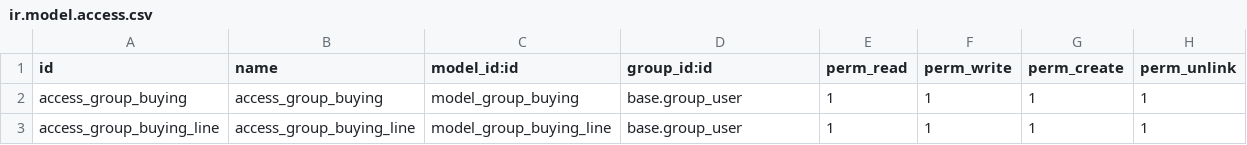
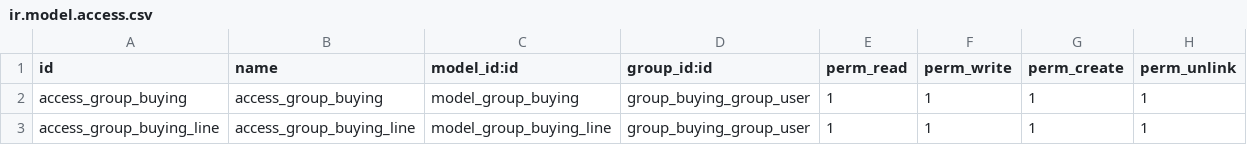
Before and after one commit to OwenHuangcc/exam, a CSV file: idx_exam/security/ir.model.access.csv, drawn as a sheet.

Commit message:
exam update

```diff
--- a/idx_exam/security/ir.model.access.csv
+++ b/idx_exam/security/ir.model.access.csv
@@ -1,3 +1,3 @@
 id,name,model_id:id,group_id:id,perm_read,perm_write,perm_create,perm_unlink
-access_group_buying,access_group_buying,model_group_buying,base.group_user,1,1,1,1
-access_group_buying_line,access_group_buying_line,model_group_buying_line,base.group_user,1,1,1,1
+access_group_buying,access_group_buying,model_group_buying,group_buying_group_user,1,1,1,1
+access_group_buying_line,access_group_buying_line,model_group_buying_line,group_buying_group_user,1,1,1,1
```
Also changed, not shown: 5 other files.
